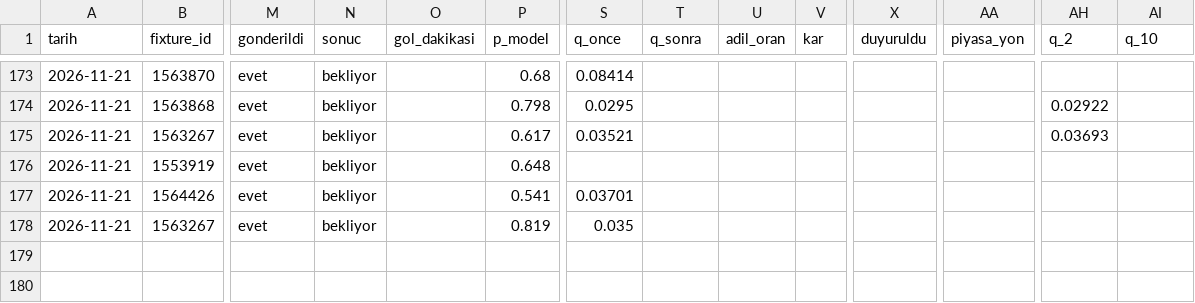
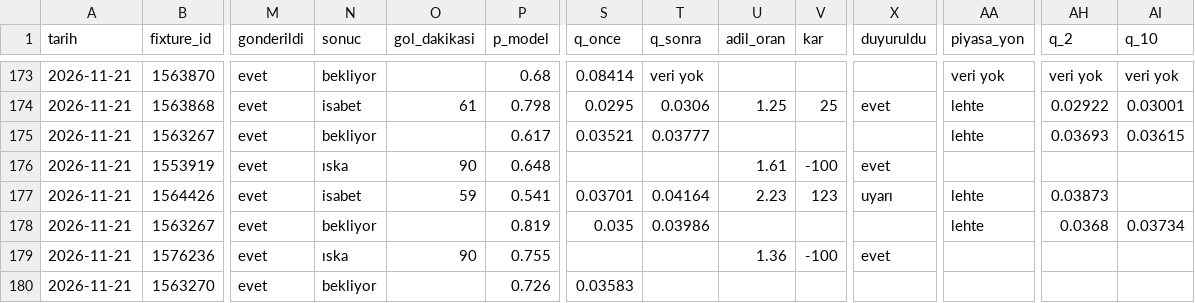
Before and after one commit to leaderofhorde1/Gol-Analizi, a CSV file: data/sinyaller.csv, drawn as a sheet; only a part is shown, gaps mark what is left out; rows hold the shown columns only; the diff covers the shown part only; the diff names each change by its address in the sheet, - before the commit and + after, or states it on an @@ line.

```diff
--- a/data/sinyaller.csv
+++ b/data/sinyaller.csv
-T173 (q_sonra): (empty)
+T173 (q_sonra): veri yok
-AA173 (piyasa_yon): (empty)
+AA173 (piyasa_yon): veri yok
-AH173 (q_2): (empty)
+AH173 (q_2): veri yok
-AI173 (q_10): (empty)
+AI173 (q_10): veri yok
-N174 (sonuc): bekliyor
+N174 (sonuc): isabet
-O174 (gol_dakikasi): (empty)
+O174 (gol_dakikasi): 61
-T174 (q_sonra): (empty)
+T174 (q_sonra): 0.0306
-U174 (adil_oran): (empty)
+U174 (adil_oran): 1.25
-V174 (kar): (empty)
+V174 (kar): 25
-X174 (duyuruldu): (empty)
+X174 (duyuruldu): evet
-AA174:AA175 (piyasa_yon): (empty)
+AA174:AA175 (piyasa_yon): lehte
-AI174 (q_10): (empty)
+AI174 (q_10): 0.03001
-T175 (q_sonra): (empty)
+T175 (q_sonra): 0.03777
-AI175 (q_10): (empty)
+AI175 (q_10): 0.03615
-N176 (sonuc): bekliyor
+N176 (sonuc): ıska
-O176 (gol_dakikasi): (empty)
+O176 (gol_dakikasi): 90
-U176 (adil_oran): (empty)
+U176 (adil_oran): 1.61
-V176 (kar): (empty)
+V176 (kar): -100
-X176 (duyuruldu): (empty)
+X176 (duyuruldu): evet
-N177 (sonuc): bekliyor
+N177 (sonuc): isabet
-O177 (gol_dakikasi): (empty)
+O177 (gol_dakikasi): 59
-T177 (q_sonra): (empty)
+T177 (q_sonra): 0.04164
-U177 (adil_oran): (empty)
+U177 (adil_oran): 2.23
-V177 (kar): (empty)
+V177 (kar): 123
-X177 (duyuruldu): (empty)
+X177 (duyuruldu): uyarı
-AA177:AA178 (piyasa_yon): (empty)
+AA177:AA178 (piyasa_yon): lehte
-AH177 (q_2): (empty)
+AH177 (q_2): 0.03873
-T178 (q_sonra): (empty)
+T178 (q_sonra): 0.03986
-AH178 (q_2): (empty)
+AH178 (q_2): 0.0368
-AI178 (q_10): (empty)
+AI178 (q_10): 0.03734
+row 179: 2026-11-21 | 1576236 | evet | ıska | 90 | 0.755 |  |  | 1.36 | -100 | evet
+row 180: 2026-11-21 | 1563270 | evet | bekliyor |  | 0.726 | 0.03583
```
Also changed, not shown: 34 edited cells elsewhere in this file, 3 other files.
